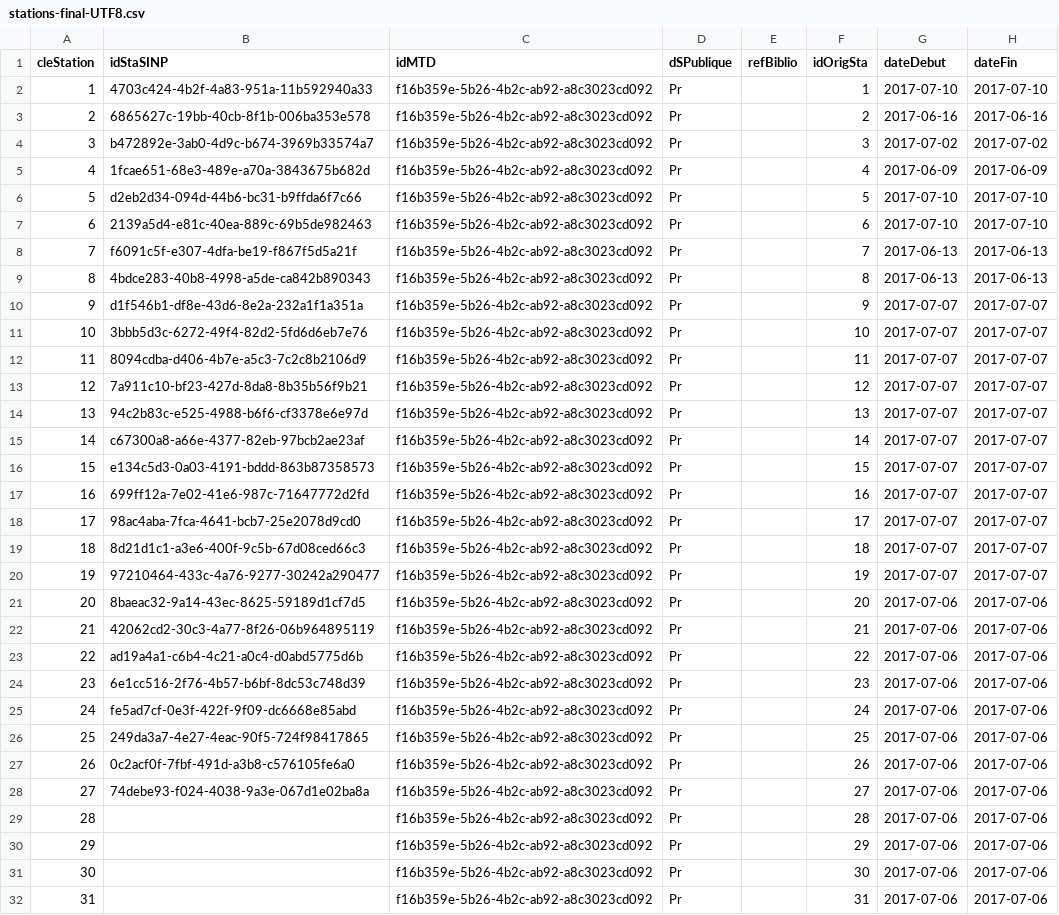
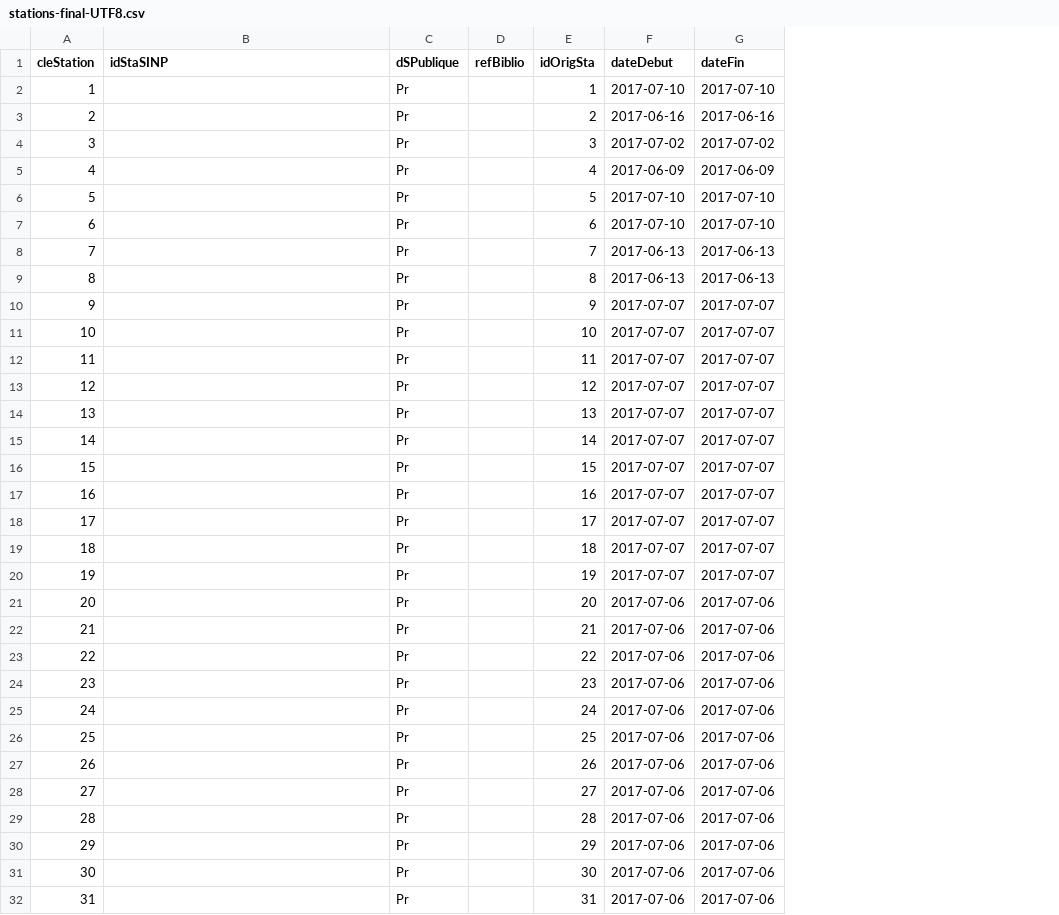
Before and after one commit to SINP-GINCO/ginco, a CSV file: tools/stations-final-UTF8.csv, drawn as a sheet; only a part is shown; the diff names each change by its address in the sheet, - before the commit and + after, or states it on an @@ line.

```diff
--- a/tools/stations-final-UTF8.csv
+++ b/tools/stations-final-UTF8.csv
-column C (idMTD), rows 2-32: all f16b359e-5b26-4b2c-ab92-a8c3023cd092
-B2 (idStaSINP): 4703c424-4b2f-4a83-951a-11b592940a33
+B2 (idStaSINP): (empty)
-B3 (idStaSINP): 6865627c-19bb-40cb-8f1b-006ba353e578
+B3 (idStaSINP): (empty)
-B4 (idStaSINP): b472892e-3ab0-4d9c-b674-3969b33574a7
+B4 (idStaSINP): (empty)
-B5 (idStaSINP): 1fcae651-68e3-489e-a70a-3843675b682d
+B5 (idStaSINP): (empty)
-B6 (idStaSINP): d2eb2d34-094d-44b6-bc31-b9ffda6f7c66
+B6 (idStaSINP): (empty)
-B7 (idStaSINP): 2139a5d4-e81c-40ea-889c-69b5de982463
+B7 (idStaSINP): (empty)
-B8 (idStaSINP): f6091c5f-e307-4dfa-be19-f867f5d5a21f
+B8 (idStaSINP): (empty)
-B9 (idStaSINP): 4bdce283-40b8-4998-a5de-ca842b890343
+B9 (idStaSINP): (empty)
-B10 (idStaSINP): d1f546b1-df8e-43d6-8e2a-232a1f1a351a
+B10 (idStaSINP): (empty)
-B11 (idStaSINP): 3bbb5d3c-6272-49f4-82d2-5fd6d6eb7e76
+B11 (idStaSINP): (empty)
-B12 (idStaSINP): 8094cdba-d406-4b7e-a5c3-7c2c8b2106d9
+B12 (idStaSINP): (empty)
-B13 (idStaSINP): 7a911c10-bf23-427d-8da8-8b35b56f9b21
+B13 (idStaSINP): (empty)
-B14 (idStaSINP): 94c2b83c-e525-4988-b6f6-cf3378e6e97d
+B14 (idStaSINP): (empty)
-B15 (idStaSINP): c67300a8-a66e-4377-82eb-97bcb2ae23af
+B15 (idStaSINP): (empty)
-B16 (idStaSINP): e134c5d3-0a03-4191-bddd-863b87358573
+B16 (idStaSINP): (empty)
-B17 (idStaSINP): 699ff12a-7e02-41e6-987c-71647772d2fd
+B17 (idStaSINP): (empty)
-B18 (idStaSINP): 98ac4aba-7fca-4641-bcb7-25e2078d9cd0
+B18 (idStaSINP): (empty)
-B19 (idStaSINP): 8d21d1c1-a3e6-400f-9c5b-67d08ced66c3
+B19 (idStaSINP): (empty)
-B20 (idStaSINP): 97210464-433c-4a76-9277-30242a290477
+B20 (idStaSINP): (empty)
-B21 (idStaSINP): 8baeac32-9a14-43ec-8625-59189d1cf7d5
+B21 (idStaSINP): (empty)
-B22 (idStaSINP): 42062cd2-30c3-4a77-8f26-06b964895119
+B22 (idStaSINP): (empty)
-B23 (idStaSINP): ad19a4a1-c6b4-4c21-a0c4-d0abd5775d6b
+B23 (idStaSINP): (empty)
-B24 (idStaSINP): 6e1cc516-2f76-4b57-b6bf-8dc53c748d39
+B24 (idStaSINP): (empty)
-B25 (idStaSINP): fe5ad7cf-0e3f-422f-9f09-dc6668e85abd
+B25 (idStaSINP): (empty)
-B26 (idStaSINP): 249da3a7-4e27-4eac-90f5-724f98417865
+B26 (idStaSINP): (empty)
-B27 (idStaSINP): 0c2acf0f-7fbf-491d-a3b8-c576105fe6a0
+B27 (idStaSINP): (empty)
-B28 (idStaSINP): 74debe93-f024-4038-9a3e-067d1e02ba8a
+B28 (idStaSINP): (empty)
```
Also changed, not shown: database/init/metadata/file_field.csv, database/init/metadata/table_field.csv, 3 other files.
